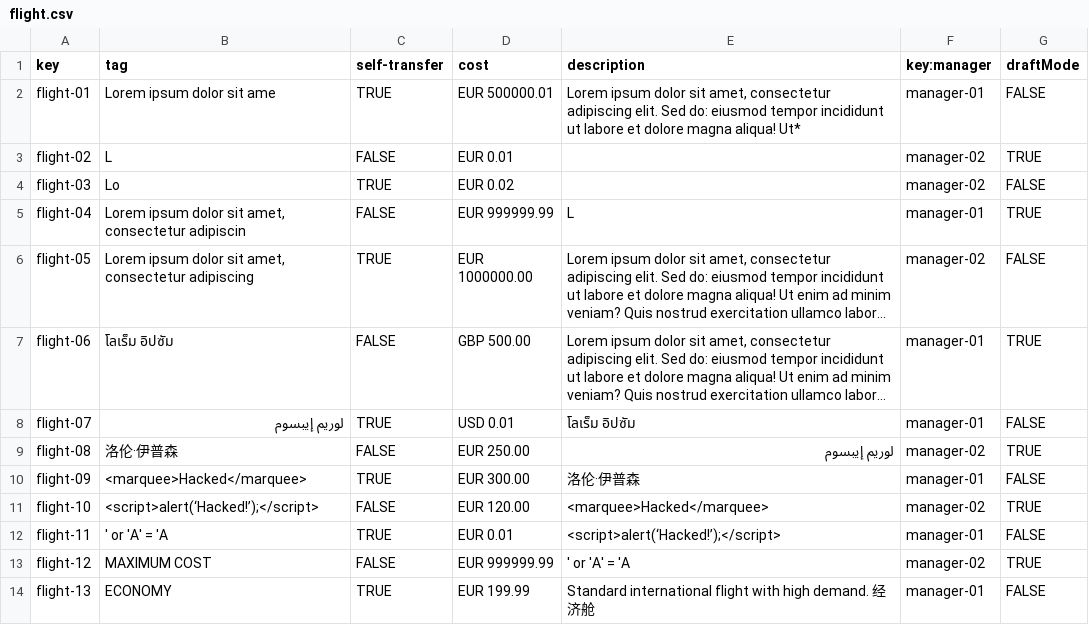
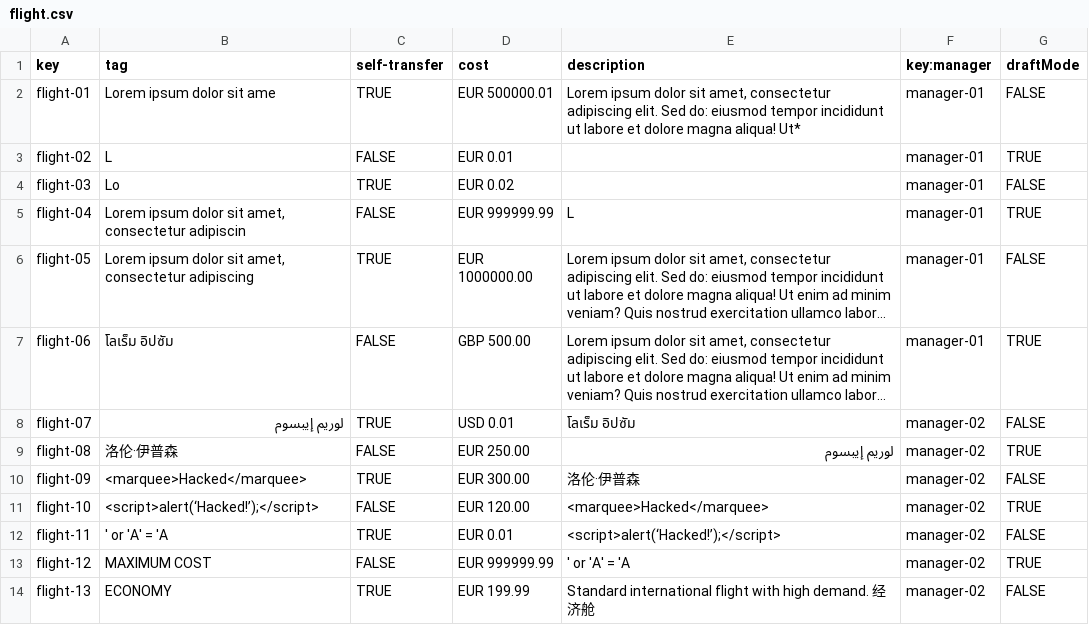
Before and after one commit to DP2-C1-060/Acme-ANS-C2, a CSV file: src/main/resources/WEB-INF/data/sample/flight.csv, drawn as a sheet; long unchanged cells end in …; the diff names each change by its address in the sheet, - before the commit and + after, or states it on an @@ line.

```diff
--- a/src/main/resources/WEB-INF/data/sample/flight.csv
+++ b/src/main/resources/WEB-INF/data/sample/flight.csv
-F3:F4 (key:manager): manager-02
+F3:F4 (key:manager): manager-01
-F6 (key:manager): manager-02
+F6 (key:manager): manager-01
-F8 (key:manager): manager-01
+F8 (key:manager): manager-02
-F10 (key:manager): manager-01
+F10 (key:manager): manager-02
-F12 (key:manager): manager-01
+F12 (key:manager): manager-02
-F14 (key:manager): manager-01
+F14 (key:manager): manager-02
```
Also changed, not shown: src/main/resources/WEB-INF/data/sample/aircraft.csv, src/main/resources/WEB-INF/data/sample/leg.csv, 6 other files.
